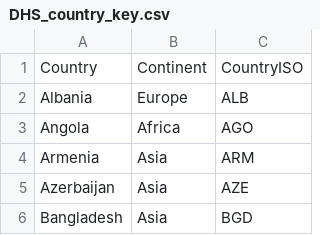
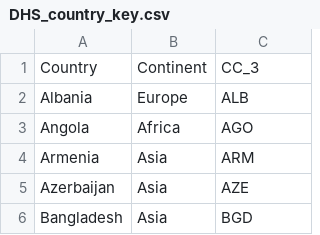
Before and after one commit to azvoleff/STATcompiler_processing, a CSV file: Country_Key/DHS_country_key.csv, drawn as a sheet; only a part is shown; the diff covers the shown part only.

```diff
--- a/Country_Key/DHS_country_key.csv
+++ b/Country_Key/DHS_country_key.csv
@@ -1,2 +1,2 @@
-Country,Continent,CountryISO
+Country,Continent,CC_3
 Albania,Europe,ALB
```
Also changed, not shown: 6 added rows elsewhere in this file.
